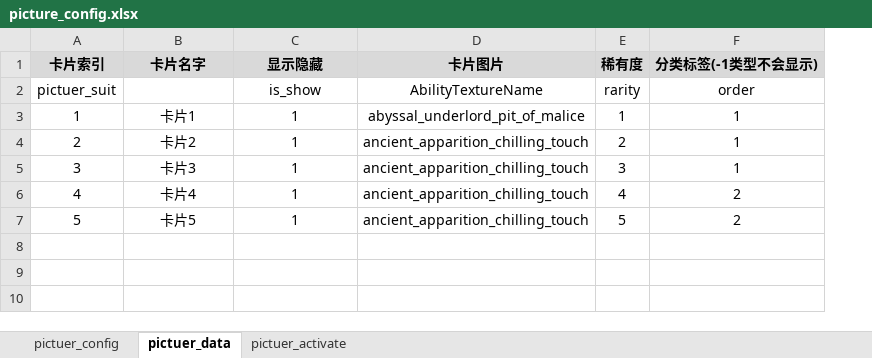
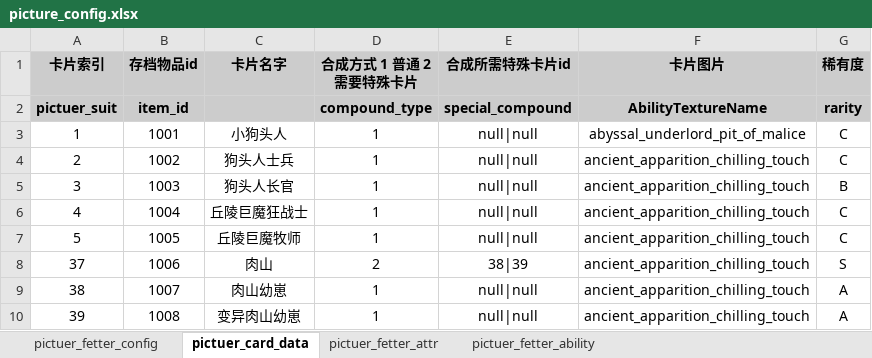
Before and after one commit to YPYT1/nobody, an Excel workbook: excels/config/server/picture/picture_config.xlsx, sheet pictuer_card_data, drawn as a sheet; values as stored, in another font and other column widths than the file's, no borders; removed rows and columns are numbered as before the commit, all else as after; the diff names each change by its address in the sheet, - before the commit and + after, or states it on an @@ line.

```diff
--- a/excels/config/server/picture/picture_config.xlsx (sheet pictuer_card_data)
+++ b/excels/config/server/picture/picture_config.xlsx (sheet pictuer_card_data)
-sheet tab: pictuer_data
+sheet tab: pictuer_card_data
-sheet tab: pictuer_activate
+sheet tab: pictuer_fetter_attr
-sheet tab: pictuer_config
+sheet tab: pictuer_fetter_config
+sheet tab: pictuer_fetter_ability
+column B (存档物品id), rows 2-7: item_id | 1001 | 1002 | 1003 | 1004 | 1005
+column E (合成所需特殊卡片id), rows 2-7: special_compound | null|null | null|null | null|null | null|null | null|null
-column F (分类标签(-1类型不会显示)), rows 2-7: order | 1 | 1 | 1 | 2 | 2
-D1: 显示隐藏
+D1: 合成方式 1 普通 2需要特殊卡片
@@ A2 fill: none → #CCCCCC, bold: off → on @@
-C2:D2 fill: none
+C2:D2 fill: #CCCCCC
-D2 (合成方式 1 普通 2需要特殊卡片): is_show
+D2 (合成方式 1 普通 2需要特殊卡片): compound_type
-D2 bold: off
+D2 bold: on
@@ F2:G2 fill: none → #CCCCCC, bold: off → on @@
-C3 (卡片名字): 卡片1
+C3 (卡片名字): 小狗头人
-G3 (稀有度): 1
+G3 (稀有度): C
-C4 (卡片名字): 卡片2
+C4 (卡片名字): 狗头人士兵
-G4 (稀有度): 2
+G4 (稀有度): C
-C5 (卡片名字): 卡片3
+C5 (卡片名字): 狗头人长官
-G5 (稀有度): 3
+G5 (稀有度): B
-C6 (卡片名字): 卡片4
+C6 (卡片名字): 丘陵巨魔狂战士
-G6 (稀有度): 4
+G6 (稀有度): C
-C7 (卡片名字): 卡片5
+C7 (卡片名字): 丘陵巨魔牧师
-G7 (稀有度): 5
+G7 (稀有度): C
+row 8: 37 | 1006 | 肉山 | 2 | 38|39 | ancient_apparition_chilling_touch | S
+row 9: 38 | 1007 | 肉山幼崽 | 1 | null|null | ancient_apparition_chilling_touch | A
+row 10: 39 | 1008 | 变异肉山幼崽 | 1 | null|null | ancient_apparition_chilling_touch | A
```
Also changed, not shown: sheet pictuer_fetter_attr.
